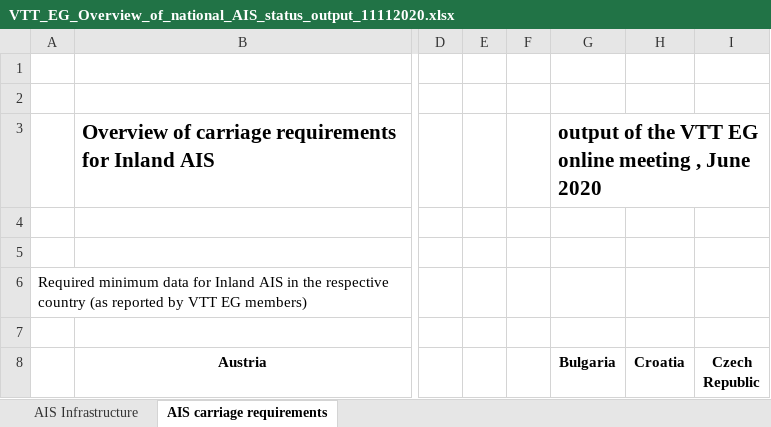
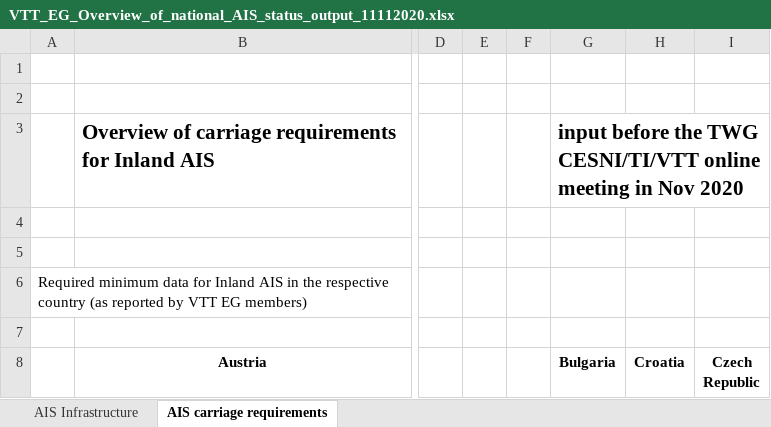
Before and after one commit to cesniti/ris_public_files, an Excel workbook: docs/AIS_implementation_status/VTT_EG_Overview_of_national_AIS_status_output_11112020.xlsx, sheet AIS carriage requirements, drawn as a sheet; only a part is shown, gaps mark what is left out; values as stored, in another font and other column widths than the file's, no borders; charts and pictures not drawn; the diff names each change by its address in the sheet, - before the commit and + after, or states it on an @@ line.

Commit message:
Update VTT_EG_Overview_of_national_AIS_status_output_11112020.xlsx

```diff
--- a/docs/AIS_implementation_status/VTT_EG_Overview_of_national_AIS_status_output_11112020.xlsx (sheet AIS carriage requirements)
+++ b/docs/AIS_implementation_status/VTT_EG_Overview_of_national_AIS_status_output_11112020.xlsx (sheet AIS carriage requirements)
-G3 (Bulgaria): output of the VTT EG online meeting , June 2020
+G3 (Bulgaria): input before the TWG CESNI/TI/VTT online meeting in Nov 2020
```
Also changed, not shown: sheet AIS Infrastructure.
